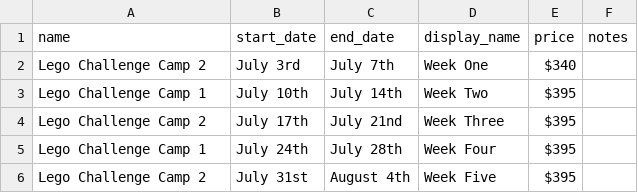
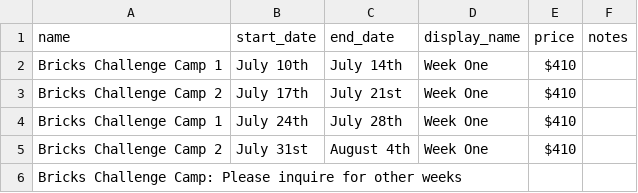
Before and after one commit to Team3128/camp, a CSV file: _data/weeks-elementary.csv, drawn as a sheet.

Commit message:
Update weeks-elementary.csv

```diff
--- a/_data/weeks-elementary.csv
+++ b/_data/weeks-elementary.csv
@@ -1,6 +1,6 @@
 name,start_date,end_date,display_name,price,notes
-Lego Challenge Camp 2,July 3rd,July 7th,Week One,$340,
-Lego Challenge Camp 1,July 10th,July 14th,Week Two,$395,
-Lego Challenge Camp 2,July 17th,July 21nd,Week Three,$395,
-Lego Challenge Camp 1,July 24th,July 28th,Week Four,$395,
-Lego Challenge Camp 2,July 31st,August 4th,Week Five,$395,
+Bricks Challenge Camp 1,July 10th,July 14th,Week One,$410,
+Bricks Challenge Camp 2,July 17th,July 21st,Week One,$410,
+Bricks Challenge Camp 1,July 24th,July 28th,Week One,$410,
+Bricks Challenge Camp 2,July 31st,August 4th,Week One,$410,
+Bricks Challenge Camp: Please inquire for other weeks,,,,,
```
